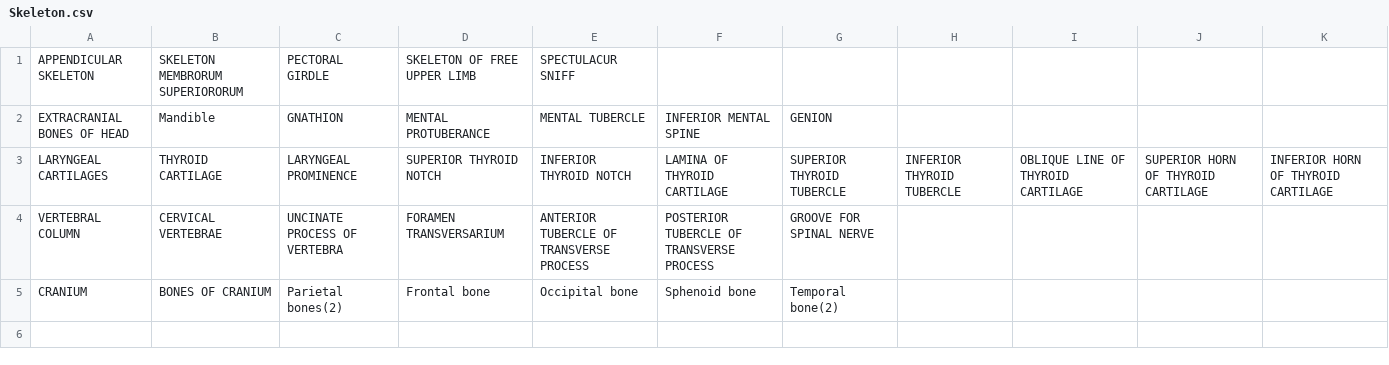
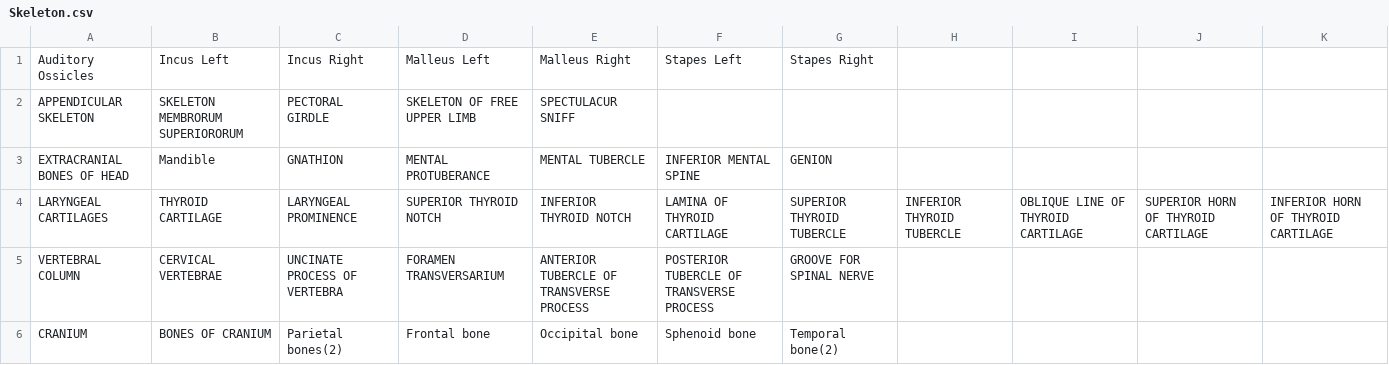
Before and after one commit to LluisV/Z-Anatomy-testing, a CSV file: Assets/SCENES/Level Selector/UGUI/Skeleton.csv, drawn as a sheet.

```diff
--- a/Assets/SCENES/Level Selector/UGUI/Skeleton.csv
+++ b/Assets/SCENES/Level Selector/UGUI/Skeleton.csv
@@ -1 +1,2 @@
+Auditory Ossicles,Incus Left,Incus Right,Malleus Left,Malleus Right,Stapes Left,Stapes Right
 APPENDICULAR SKELETON,SKELETON MEMBRORUM SUPERIORORUM,PECTORAL GIRDLE,SKELETON OF FREE UPPER LIMB,SPECTULACUR SNIFF
```
Also changed, not shown: 4 other files.
